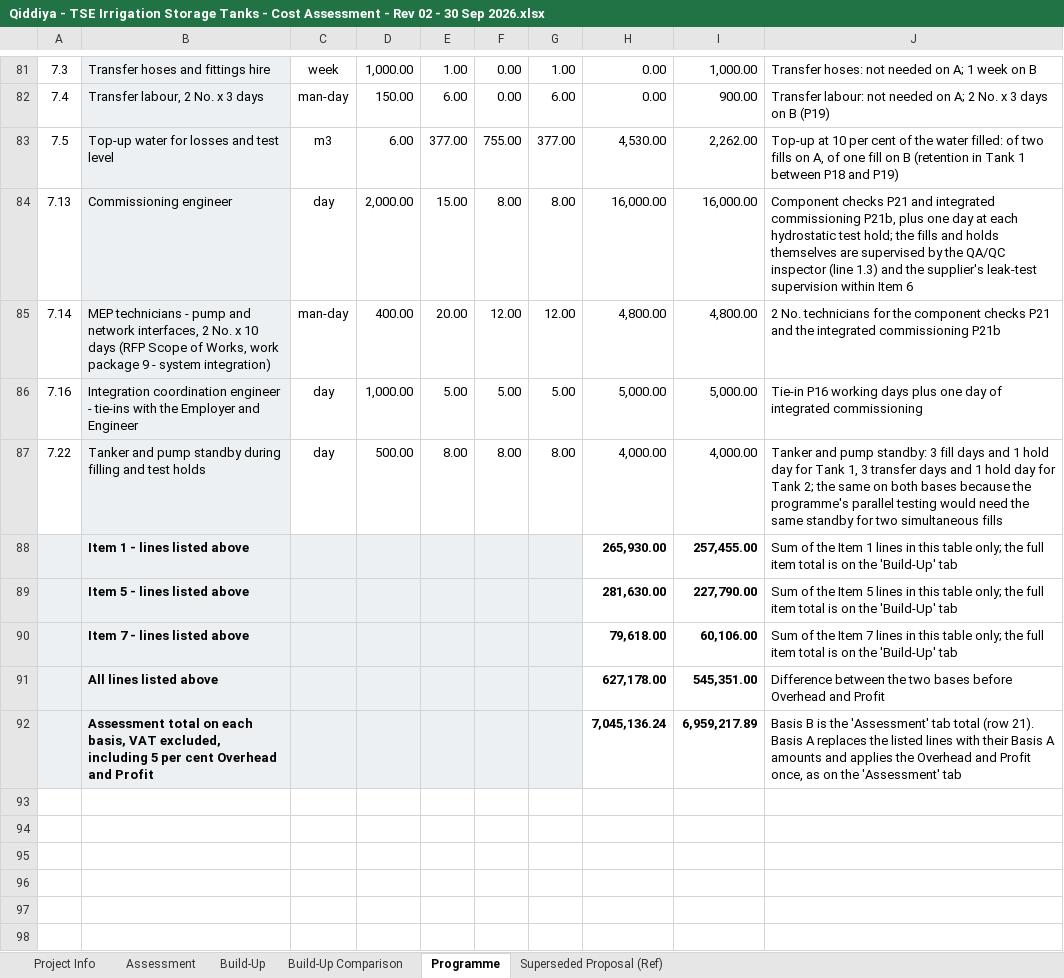
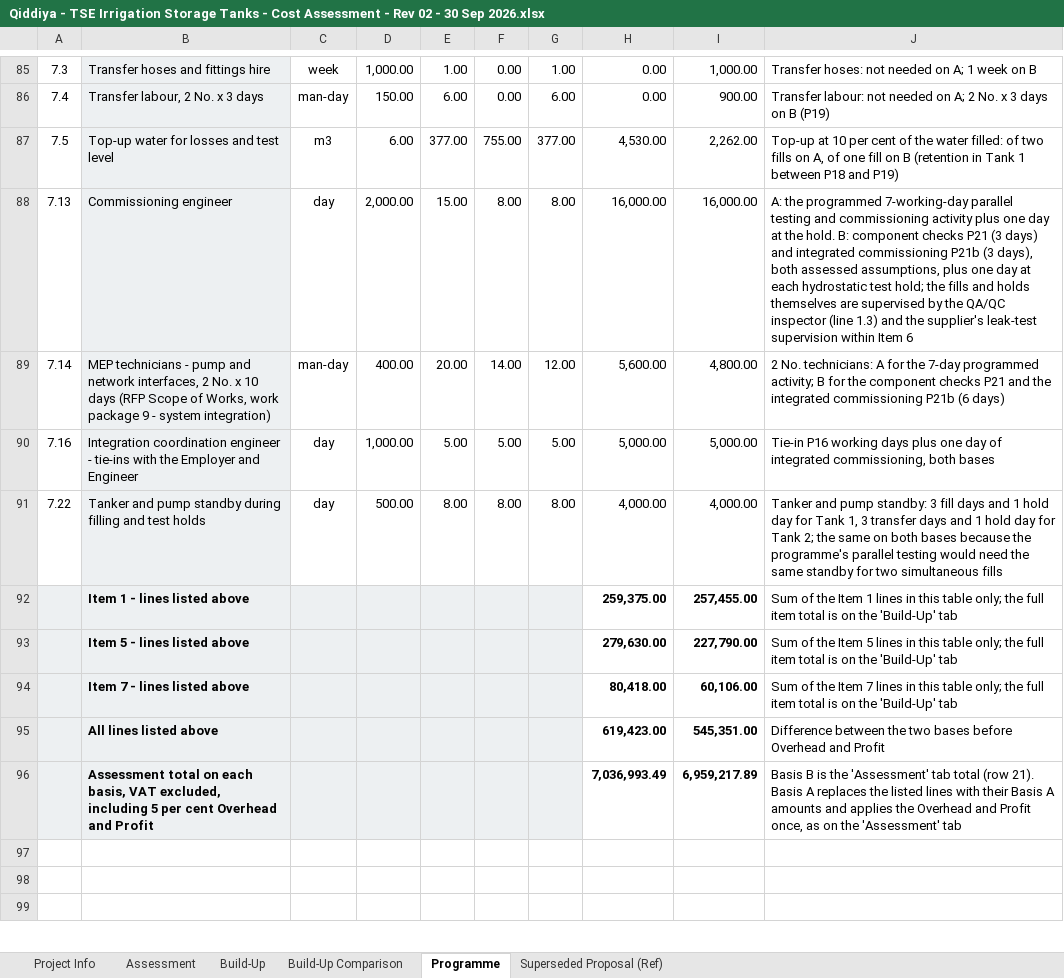
Before and after one commit to Alaa-els/Python, an Excel workbook: deliverables/RFP-027/Qiddiya - TSE Irrigation Storage Tanks - Cost Assessment - Rev 02 - 30 Sep 2026.xlsx, sheet Programme, drawn as a sheet; only a part is shown, gaps mark what is left out; the shorter side is filled out with more unchanged rows; values as stored, in another font and other column widths than the file's, no borders; removed rows and columns are numbered as before the commit, all else as after; the diff covers the shown part only; the diff names each change by its address in the sheet, - before the commit and + after, or states it on an @@ line.

```diff
--- a/deliverables/RFP-027/Qiddiya - TSE Irrigation Storage Tanks - Cost Assessment - Rev 02 - 30 Sep 2026.xlsx (sheet Programme)
+++ b/deliverables/RFP-027/Qiddiya - TSE Irrigation Storage Tanks - Cost Assessment - Rev 02 - 30 Sep 2026.xlsx (sheet Programme)
-J88: Component checks P21 and integrated commissioning P21b, plus one…
+J88: A: the programmed 7-working-day parallel testing and commissioning activity plus one day at the hold. B: component checks P21 (3 days) and integrated commissioning P21b (3 days), both assessed assumptions, plus one…
-F89: 12.00
+F89: 14.00
-H89: 4,800.00
+H89: 5,600.00
-J89: 2 No. technicians for the component checks P21 and the integrated commissioning P21b
+J89: 2 No. technicians: A for the 7-day programmed activity; B for the component checks P21 and the integrated commissioning P21b (6 days)
-J90: …of integrated commissioning
+J90: …of integrated commissioning, both bases
-H92: 265,930.00
+H92: 259,375.00
-H93: 281,630.00
+H93: 279,630.00
-H94: 79,618.00
+H94: 80,418.00
-H95: 627,178.00
+H95: 619,423.00
-H96: 7,045,136.24
+H96: 7,036,993.49
-row 93: (empty)
-row 94: (empty)
-row 95: (empty)
-row 96: (empty)
```
Also changed, not shown: 4 added rows and 61 edited cells elsewhere in this sheet, formulas that keep their value, 6 other files.
